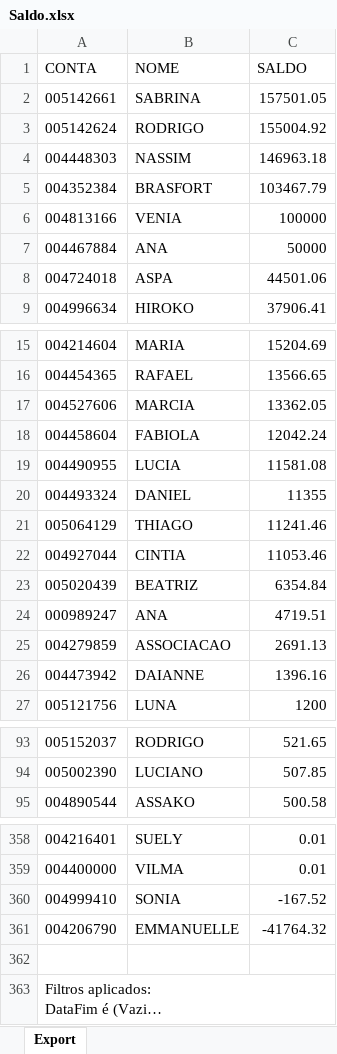
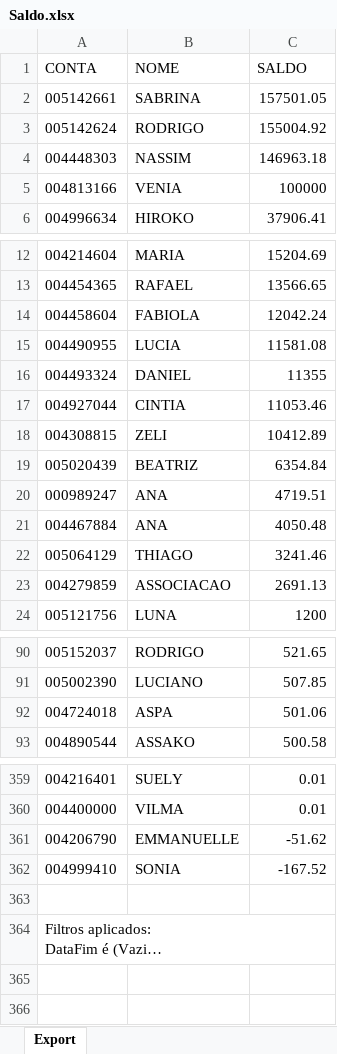
Before and after one commit to lauroteles/Mesa_de_opera-es, an Excel workbook: Saldo.xlsx, sheet Export, drawn as a sheet; only a part is shown, gaps mark what is left out; long unchanged cells end in …; values as stored, in another font and other column widths than the file's, no borders; removed rows and columns are numbered as before the commit, all else as after; the diff covers the shown part only; the diff names each change by its address in the sheet, - before the commit and + after, or states it on an @@ line.

Commit message:
Add files via upload

```diff
--- a/Saldo.xlsx (sheet Export)
+++ b/Saldo.xlsx (sheet Export)
-row 5: 004352384 | BRASFORT | 103467.79
-row 7: 004467884 | ANA | 50000
-row 8: 004724018 | ASPA | 44501.06
-row 17: 004527606 | MARCIA | 13362.05
-row 21: 005064129 | THIAGO | 11241.46
+row 18: 004308815 | ZELI | 10412.89
+row 21: 004467884 | ANA | 4050.48
+row 22: 005064129 | THIAGO | 3241.46
-row 26: 004473942 | DAIANNE | 1396.16
+row 92: 004724018 | ASPA | 501.06
+row 361: 004206790 | EMMANUELLE | -51.62
-row 361: 004206790 | EMMANUELLE | -41764.32
```
Also changed, not shown: 3 added rows elsewhere in this sheet.
